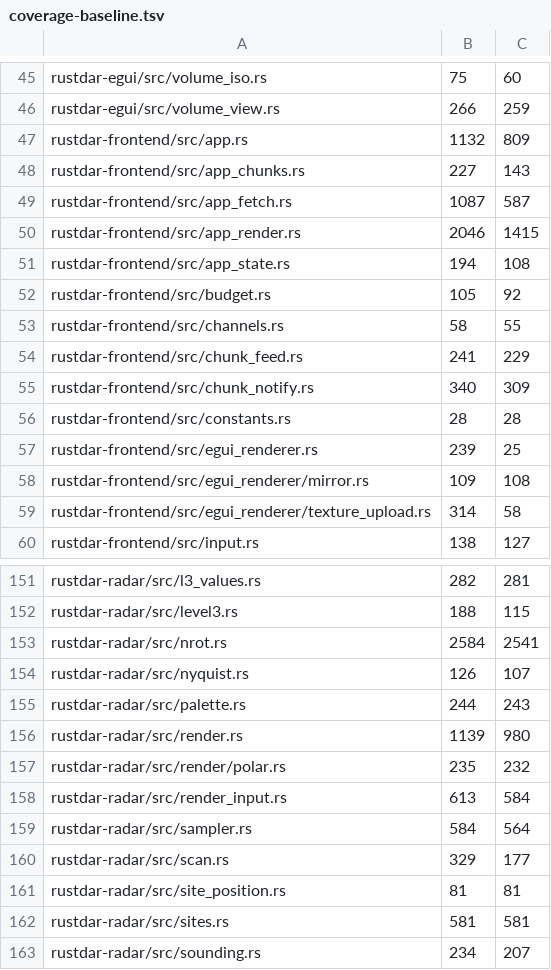
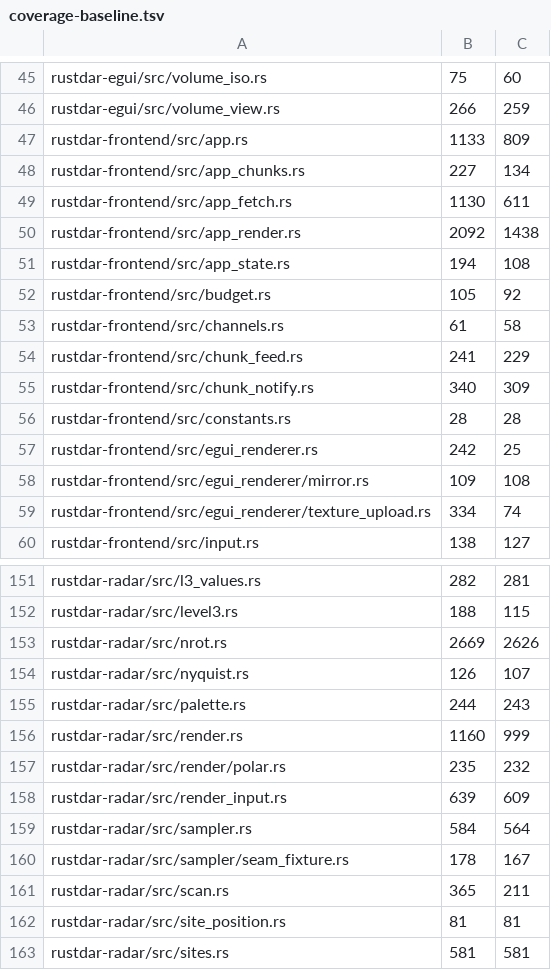
Before and after one commit to Squallar/squallar, a TSV file: .github/coverage-baseline.tsv, drawn as a sheet; only a part is shown, gaps mark what is left out; the shorter side is filled out with more unchanged rows; the diff covers the shown part only.

```diff
--- a/.github/coverage-baseline.tsv
+++ b/.github/coverage-baseline.tsv
@@ -46,9 +46,9 @@ rustdar-egui/src/volume_iso.rs	75	60
 rustdar-egui/src/volume_view.rs	266	259
-rustdar-frontend/src/app.rs	1132	809
-rustdar-frontend/src/app_chunks.rs	227	143
-rustdar-frontend/src/app_fetch.rs	1087	587
-rustdar-frontend/src/app_render.rs	2046	1415
+rustdar-frontend/src/app.rs	1133	809
+rustdar-frontend/src/app_chunks.rs	227	134
+rustdar-frontend/src/app_fetch.rs	1130	611
+rustdar-frontend/src/app_render.rs	2092	1438
 rustdar-frontend/src/app_state.rs	194	108
 rustdar-frontend/src/budget.rs	105	92
-rustdar-frontend/src/channels.rs	58	55
+rustdar-frontend/src/channels.rs	61	58
 rustdar-frontend/src/chunk_feed.rs	241	229
@@ -56,5 +56,5 @@ rustdar-frontend/src/chunk_notify.rs	340	309
 rustdar-frontend/src/constants.rs	28	28
-rustdar-frontend/src/egui_renderer.rs	239	25
+rustdar-frontend/src/egui_renderer.rs	242	25
 rustdar-frontend/src/egui_renderer/mirror.rs	109	108
-rustdar-frontend/src/egui_renderer/texture_upload.rs	314	58
+rustdar-frontend/src/egui_renderer/texture_upload.rs	334	74
 rustdar-frontend/src/input.rs	138	127
@@ -152,10 +152,11 @@ rustdar-radar/src/l3_values.rs	282	281
 rustdar-radar/src/level3.rs	188	115
-rustdar-radar/src/nrot.rs	2584	2541
+rustdar-radar/src/nrot.rs	2669	2626
 rustdar-radar/src/nyquist.rs	126	107
 rustdar-radar/src/palette.rs	244	243
-rustdar-radar/src/render.rs	1139	980
+rustdar-radar/src/render.rs	1160	999
 rustdar-radar/src/render/polar.rs	235	232
-rustdar-radar/src/render_input.rs	613	584
+rustdar-radar/src/render_input.rs	639	609
 rustdar-radar/src/sampler.rs	584	564
-rustdar-radar/src/scan.rs	329	177
+rustdar-radar/src/sampler/seam_fixture.rs	178	167
+rustdar-radar/src/scan.rs	365	211
 rustdar-radar/src/site_position.rs	81	81
```
Also changed, not shown: 30 edited cells elsewhere in this file, 1 other file.
